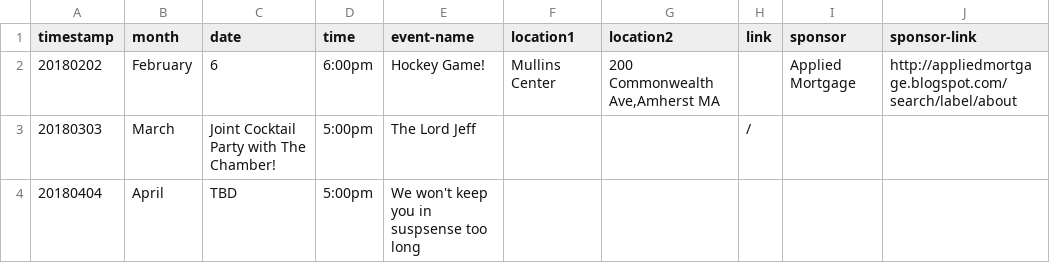
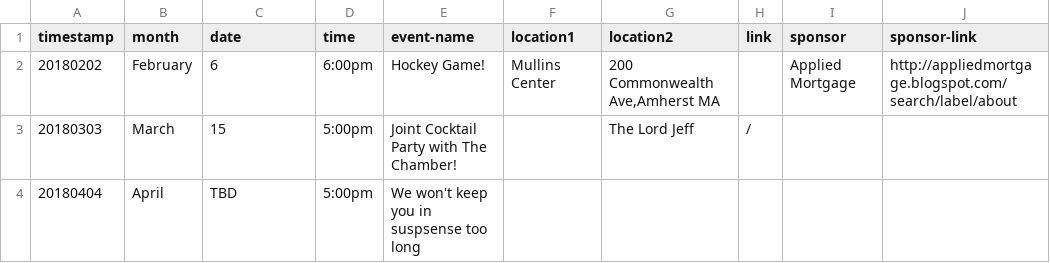
Before and after one commit to clearbold/ayp, a CSV file: _data/events.csv, drawn as a sheet.

Commit message:
Update events.csv

```diff
--- a/_data/events.csv
+++ b/_data/events.csv
@@ -2,3 +2,3 @@
 "20180202","February","6","6:00pm","Hockey Game!","Mullins Center","200 Commonwealth Ave,Amherst MA","","Applied Mortgage","http://appliedmortgage.blogspot.com/search/label/about"
-"20180303","March","Joint Cocktail Party with The Chamber!","5:00pm","The Lord Jeff","","","/","",""
+"20180303","March","15","5:00pm","Joint Cocktail Party with The Chamber!","","The Lord Jeff","/","",""
 "20180404","April","TBD","5:00pm","We won't keep you in suspsense too long","","","","",""
```
